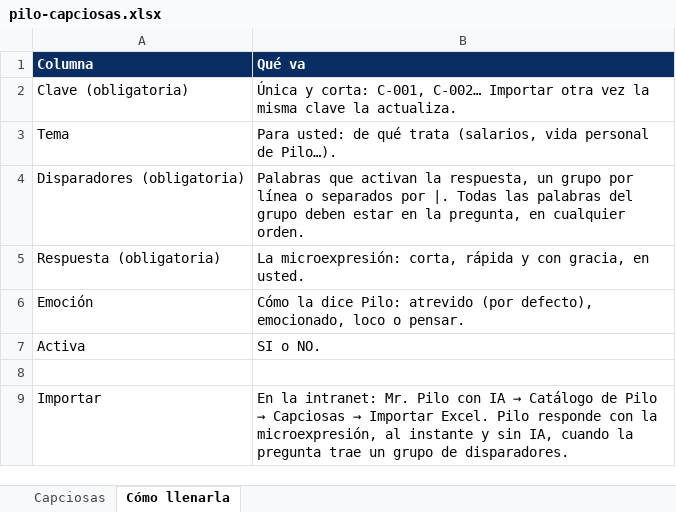
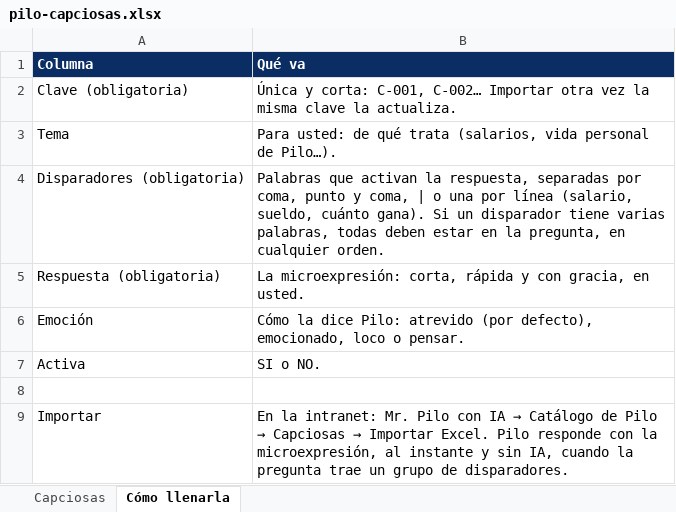
Before and after one commit to jogutierrezc/PDI, an Excel workbook: public/plantillas/pilo/pilo-capciosas.xlsx, sheet Cómo llenarla, drawn as a sheet; values as stored, in another font and other column widths than the file's, no borders; the diff names each change by its address in the sheet, - before the commit and + after, or states it on an @@ line.

```diff
--- a/public/plantillas/pilo/pilo-capciosas.xlsx (sheet Cómo llenarla)
+++ b/public/plantillas/pilo/pilo-capciosas.xlsx (sheet Cómo llenarla)
-B4 (Qué va): …la respuesta, un grupo por línea o separados por |. Todas las palabras del grupo deben estar…
+B4 (Qué va): …la respuesta, separadas por coma, punto y coma, | o una por línea (salario, sueldo, cuánto gana). Si un disparador tiene varias palabras, todas deben estar…
```
Also changed, not shown: public/plantillas/pilo/pilo-respuestas.xlsx, 5 other files.
